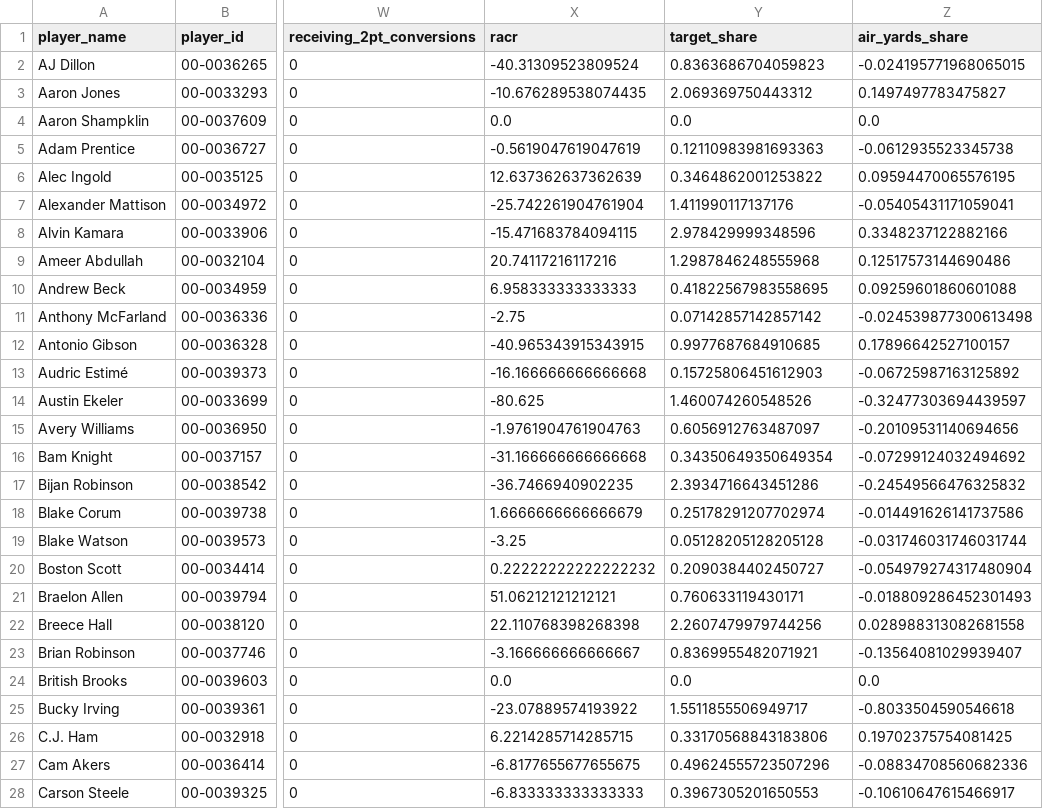
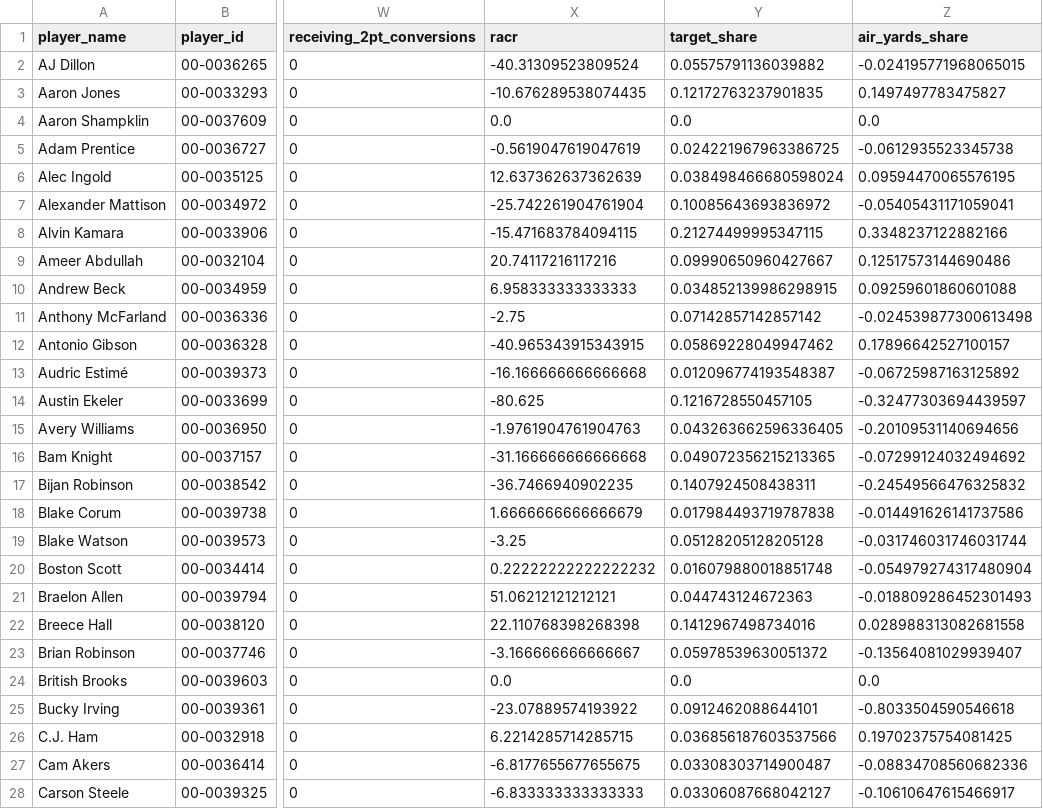
Before and after one commit to david-dozer/front-office-ai, a CSV file: backend/processed_data/rb_data.csv, drawn as a sheet; only a part is shown, gaps mark what is left out; the diff covers the shown part only; the diff names each change by its address in the sheet, - before the commit and + after, or states it on an @@ line.

```diff
--- a/backend/processed_data/rb_data.csv
+++ b/backend/processed_data/rb_data.csv
-Y2 (target_share): 0.8363686704059823
+Y2 (target_share): 0.05575791136039882
-Y3 (target_share): 2.069369750443312
+Y3 (target_share): 0.12172763237901835
-Y5 (target_share): 0.12110983981693363
+Y5 (target_share): 0.024221967963386725
-Y6 (target_share): 0.3464862001253822
+Y6 (target_share): 0.038498466680598024
-Y7 (target_share): 1.411990117137176
+Y7 (target_share): 0.10085643693836972
-Y8 (target_share): 2.978429999348596
+Y8 (target_share): 0.21274499995347115
-Y9 (target_share): 1.2987846248555968
+Y9 (target_share): 0.09990650960427667
-Y10 (target_share): 0.41822567983558695
+Y10 (target_share): 0.034852139986298915
-Y12 (target_share): 0.9977687684910685
+Y12 (target_share): 0.05869228049947462
-Y13 (target_share): 0.15725806451612903
+Y13 (target_share): 0.012096774193548387
-Y14 (target_share): 1.460074260548526
+Y14 (target_share): 0.1216728550457105
-Y15 (target_share): 0.6056912763487097
+Y15 (target_share): 0.043263662596336405
-Y16 (target_share): 0.34350649350649354
+Y16 (target_share): 0.049072356215213365
-Y17 (target_share): 2.3934716643451286
+Y17 (target_share): 0.1407924508438311
-Y18 (target_share): 0.25178291207702974
+Y18 (target_share): 0.017984493719787838
-Y20 (target_share): 0.2090384402450727
+Y20 (target_share): 0.016079880018851748
-Y21 (target_share): 0.760633119430171
+Y21 (target_share): 0.044743124672363
-Y22 (target_share): 2.2607479979744256
+Y22 (target_share): 0.1412967498734016
-Y23 (target_share): 0.8369955482071921
+Y23 (target_share): 0.05978539630051372
-Y25 (target_share): 1.5511855506949717
+Y25 (target_share): 0.0912462088644101
-Y26 (target_share): 0.33170568843183806
+Y26 (target_share): 0.036856187603537566
-Y27 (target_share): 0.49624555723507296
+Y27 (target_share): 0.03308303714900487
-Y28 (target_share): 0.3967305201650553
+Y28 (target_share): 0.03306087668042127
```
Also changed, not shown: 138 edited cells elsewhere in this file, backend/processed_data/fa_rbs.csv, backend/processed_data/fa_wrs.csv, 4 other files.
